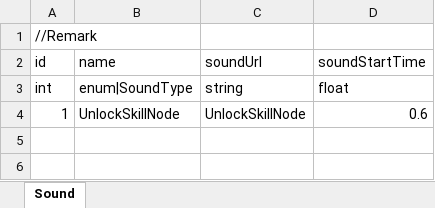
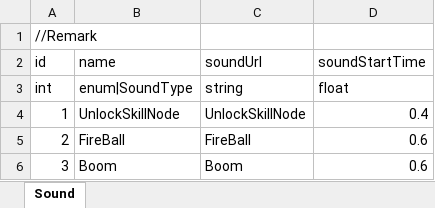
Before and after one commit to LUOHONGPENG/HermitRabbit, an Excel workbook: Assets/Excel/Sound.xlsx, sheet Sound, drawn as a sheet; values as stored, in another font and other column widths than the file's, no borders; the diff names each change by its address in the sheet, - before the commit and + after, or states it on an @@ line.

```diff
--- a/Assets/Excel/Sound.xlsx (sheet Sound)
+++ b/Assets/Excel/Sound.xlsx (sheet Sound)
-D4 (soundStartTime): 0.6
+D4 (soundStartTime): 0.4
+row 5: 2 | FireBall | FireBall | 0.6
+row 6: 3 | Boom | Boom | 0.6
```
Also changed, not shown: Assets/Excel/Day.xlsx, Assets/Excel/SkillPerform.xlsx, 22 other files.
